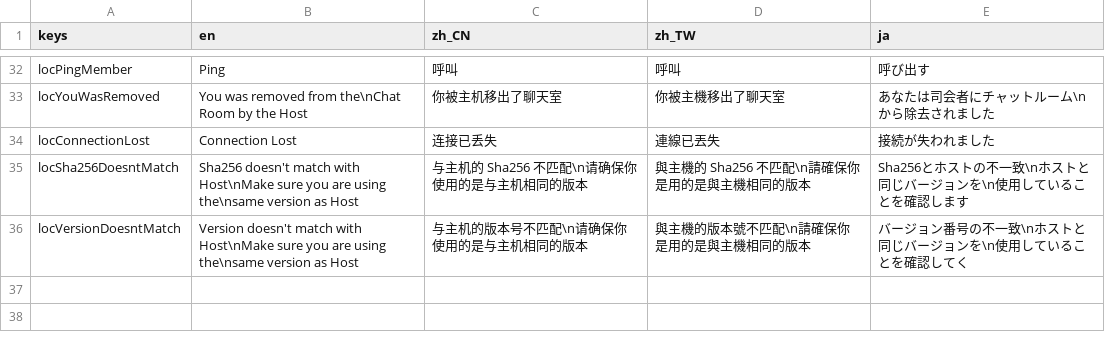
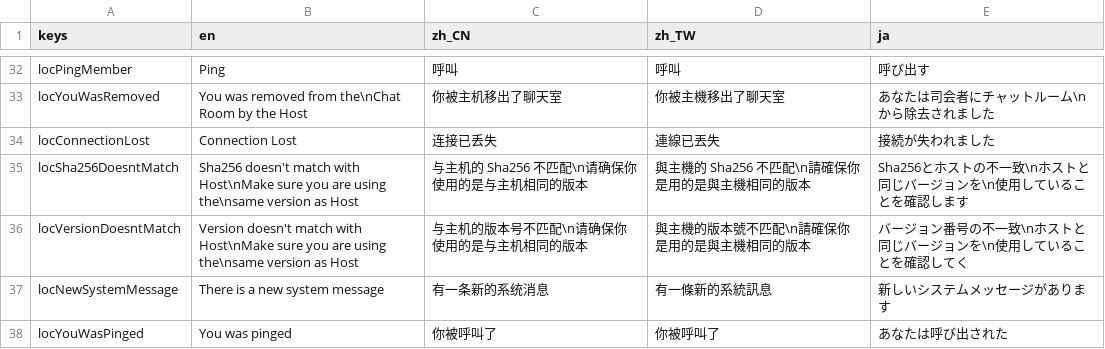
Before and after one commit to SheepYhangCN/LocalChat, a CSV file: Locale/Locale.csv, drawn as a sheet; only a part is shown, gaps mark what is left out.

```diff
--- a/Locale/Locale.csv
+++ b/Locale/Locale.csv
@@ -36 +36,3 @@ locSha256DoesntMatch;Sha256 doesn't match with Host\nMake sure you are using the
 locVersionDoesntMatch;Version doesn't match with Host\nMake sure you are using the\nsame version as Host;与主机的版本号不匹配\n请确保你使用的是与主机相同的版本;與主機的版本號不匹配\n請確保你是用的是與主機相同的版本;バージョン番号の不一致\nホストと同じバージョンを\n使用していることを確認してく
+locNewSystemMessage;There is a new system message;有一条新的系统消息;有一條新的系統訊息;新しいシステムメッセージがあります
+locYouWasPinged;You was pinged;你被呼叫了;你被呼叫了;あなたは呼び出された
```
Also changed, not shown: 8 other files.
